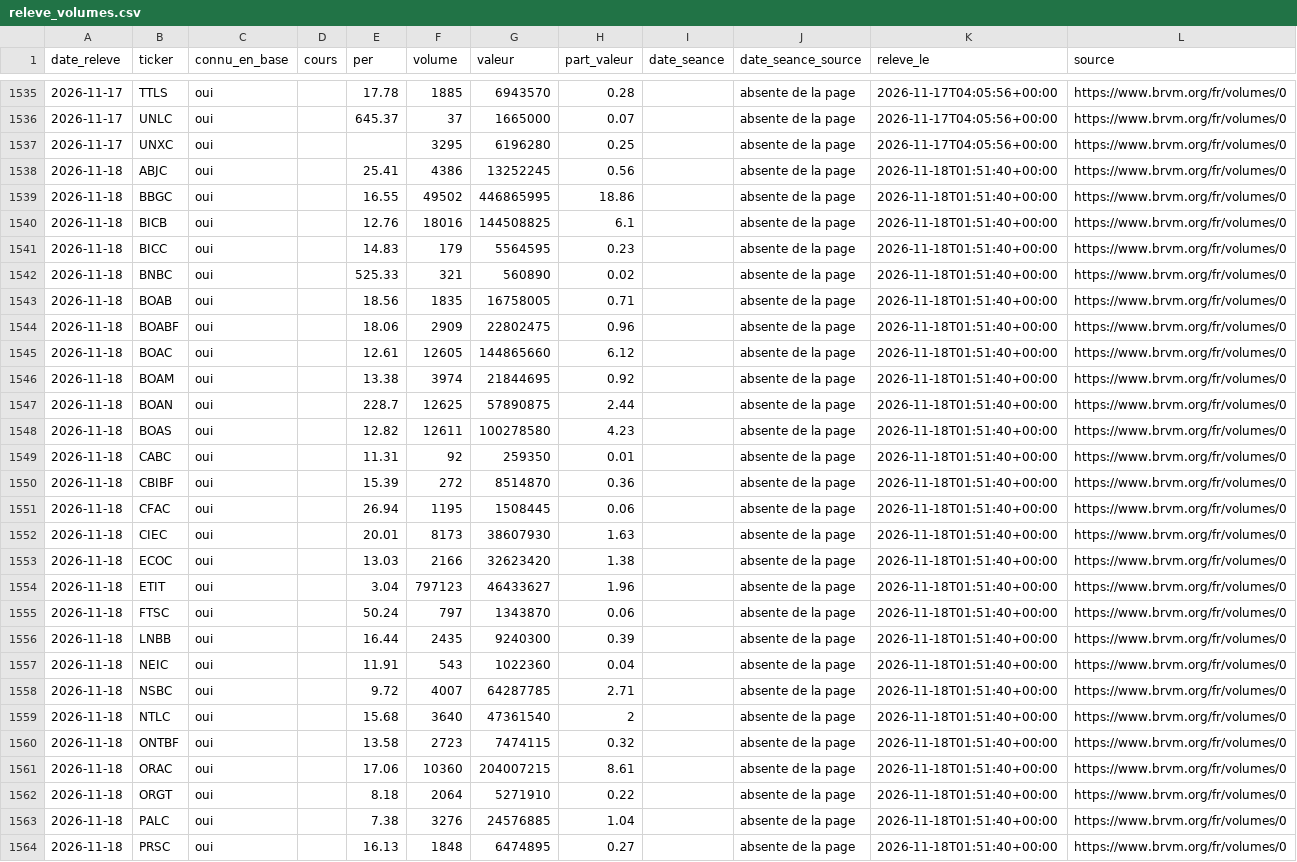
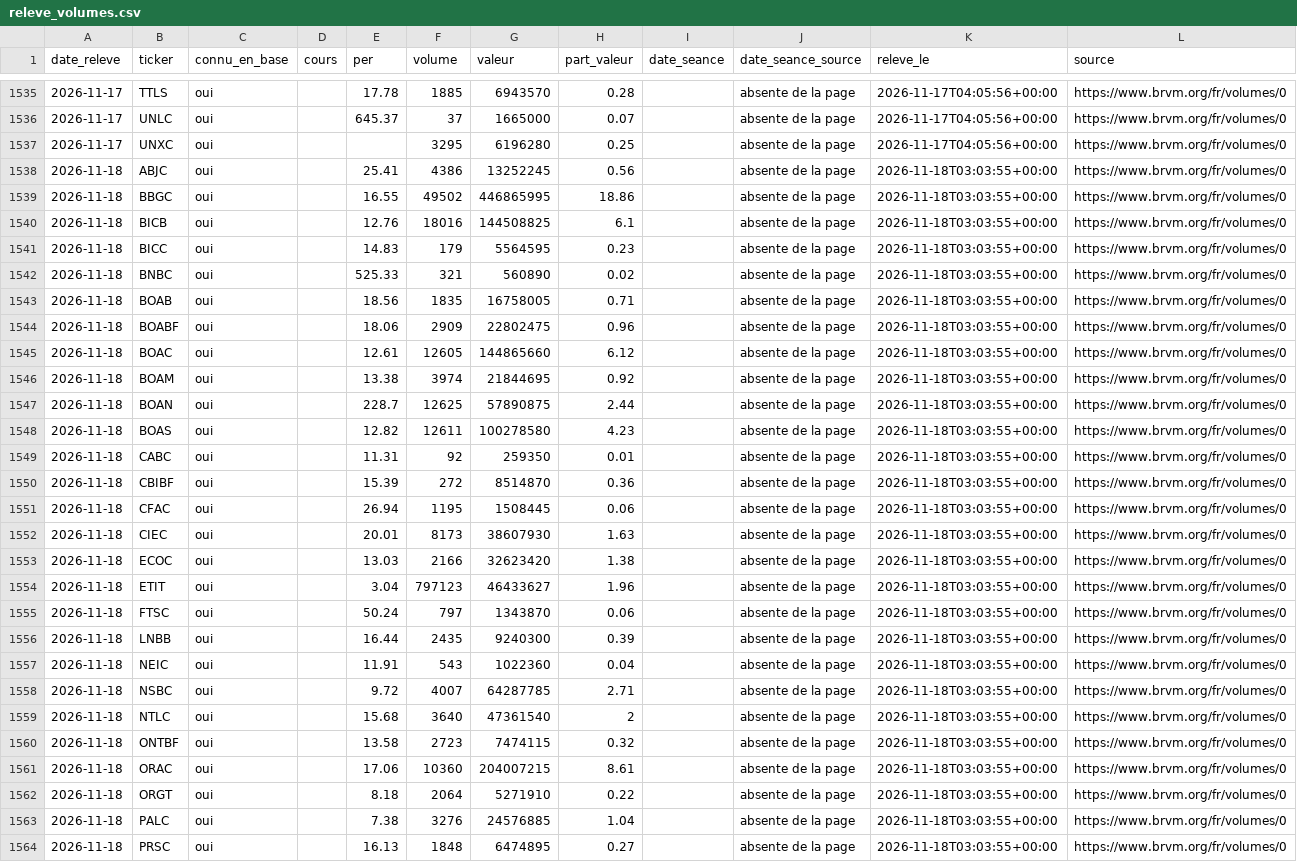
Before and after one commit to armelrosario-sys/brvm-data-pipeline, a CSV file: collecte/releve_volumes.csv, drawn as a sheet; only a part is shown, gaps mark what is left out; the diff covers the shown part only; the diff names each change by its address in the sheet, - before the commit and + after, or states it on an @@ line.

```diff
--- a/collecte/releve_volumes.csv
+++ b/collecte/releve_volumes.csv
-K1538:K1564 (releve_le): 2026-11-18T01:51:40+00:00
+K1538:K1564 (releve_le): 2026-11-18T03:03:55+00:00
```
Also changed, not shown: 21 edited cells elsewhere in this file.
